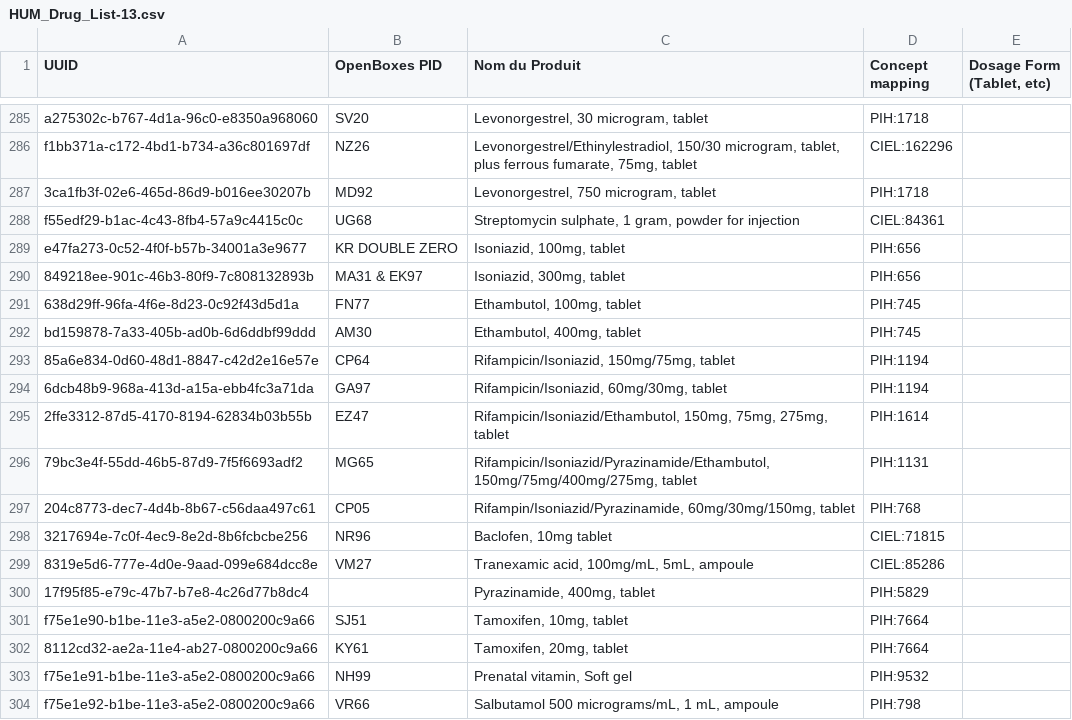
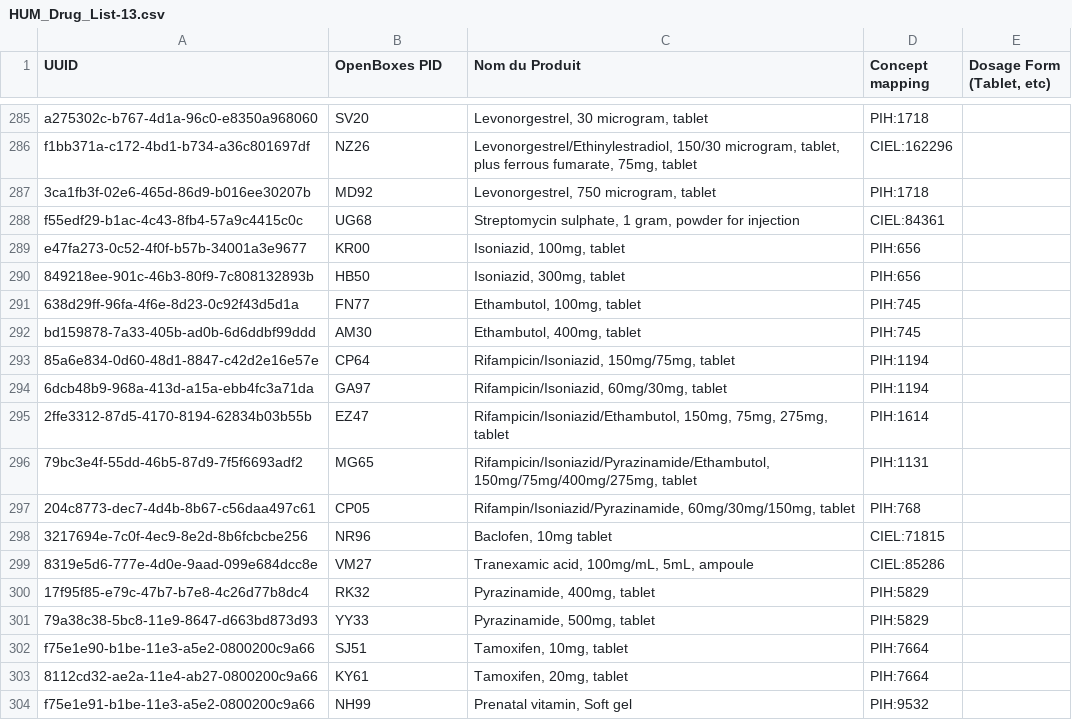
Before and after one commit to PIH/openmrs-module-mirebalaismetadata, a CSV file: api/src/main/resources/HUM_Drug_List-13.csv, drawn as a sheet; only a part is shown, gaps mark what is left out; the shorter side is filled out with more unchanged rows; the diff names each change by its address in the sheet, - before the commit and + after, or states it on an @@ line.

Commit message:
Added French translations for Diabetes concepts; Small updates of drug list (but without updated version)

```diff
--- a/api/src/main/resources/HUM_Drug_List-13.csv
+++ b/api/src/main/resources/HUM_Drug_List-13.csv
-B289 (OpenBoxes PID): KR DOUBLE ZERO
+B289 (OpenBoxes PID): KR00
-B290 (OpenBoxes PID): MA31 & EK97
+B290 (OpenBoxes PID): HB50
-B300 (OpenBoxes PID): (empty)
+B300 (OpenBoxes PID): RK32
+row 301: 79a38c38-5bc8-11e9-8647-d663bd873d93 | YY33 | Pyrazinamide, 500mg, tablet | PIH:5829
```
Also changed, not shown: 3 other files.
